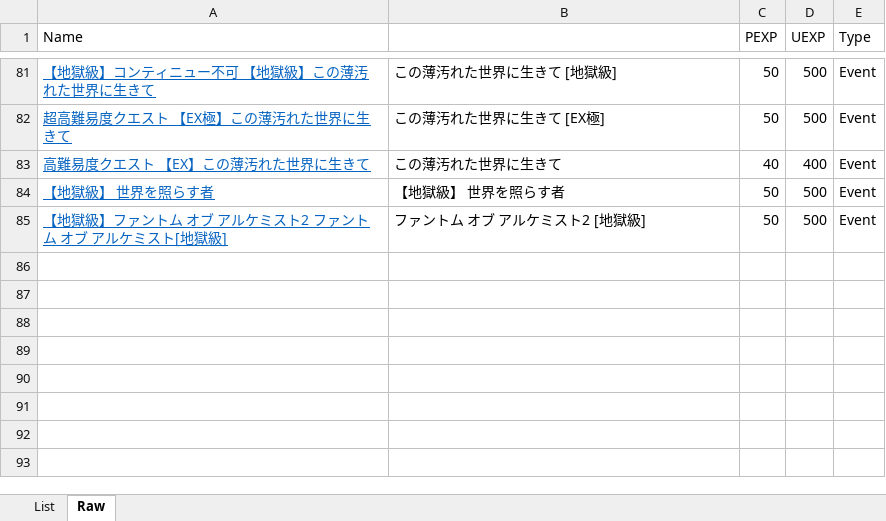
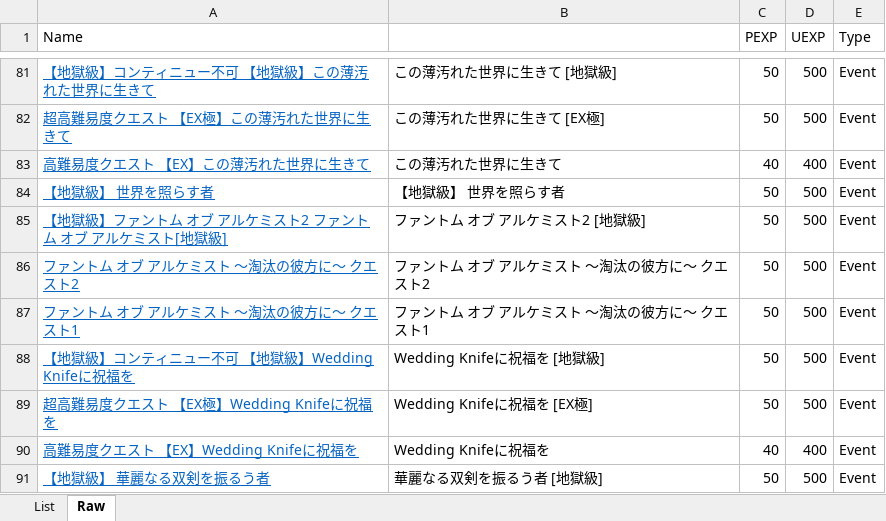
Before and after one commit to Snowdome/tagatame, an Excel workbook: exQuest.xlsx, sheet Raw, drawn as a sheet; only a part is shown, gaps mark what is left out; values as stored, in another font and other column widths than the file's, no borders; the diff names each change by its address in the sheet, - before the commit and + after, or states it on an @@ line.

```diff
--- a/exQuest.xlsx (sheet Raw)
+++ b/exQuest.xlsx (sheet Raw)
+row 86: ファントム オブ アルケミスト ～淘汰の彼方に～ クエスト2 | ファントム オブ アルケミスト ～淘汰の彼方に～ クエスト2 | 50 | 500 | Event
+row 87: ファントム オブ アルケミスト ～淘汰の彼方に～ クエスト1 | ファントム オブ アルケミスト ～淘汰の彼方に～ クエスト1 | 50 | 500 | Event
+row 88: 【地獄級】コンティニュー不可 【地獄級】Wedding Knifeに祝福を | Wedding Knifeに祝福を [地獄級] | 50 | 500 | Event
+row 89: 超高難易度クエスト 【EX極】Wedding Knifeに祝福を | Wedding Knifeに祝福を [EX極] | 50 | 500 | Event
+row 90: 高難易度クエスト 【EX】Wedding Knifeに祝福を | Wedding Knifeに祝福を | 40 | 400 | Event
+row 91: 【地獄級】 華麗なる双剣を振るう者 | 華麗なる双剣を振るう者 [地獄級] | 50 | 500 | Event
```
Also changed, not shown: sheet List, hidden cells, 24 other files.
